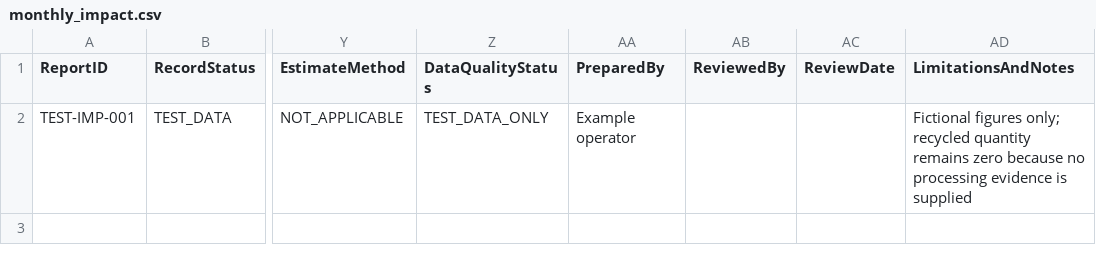
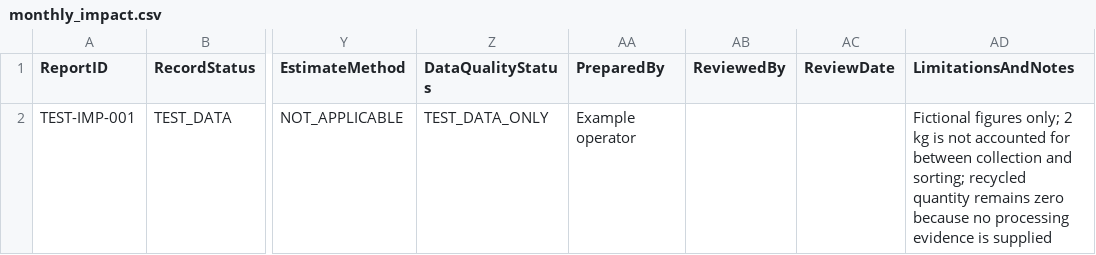
Before and after one commit to Anele2025/reclaim-repurpose, a CSV file: templates/operations/monthly_impact.csv, drawn as a sheet; only a part is shown, gaps mark what is left out; the diff names each change by its address in the sheet, - before the commit and + after, or states it on an @@ line.

Commit message:
Document unresolved test-data material gap

```diff
--- a/templates/operations/monthly_impact.csv
+++ b/templates/operations/monthly_impact.csv
-AD2 (LimitationsAndNotes): …figures only; recycled quantity…
+AD2 (LimitationsAndNotes): …figures only; 2 kg is not accounted for between collection and sorting; recycled quantity…
```
